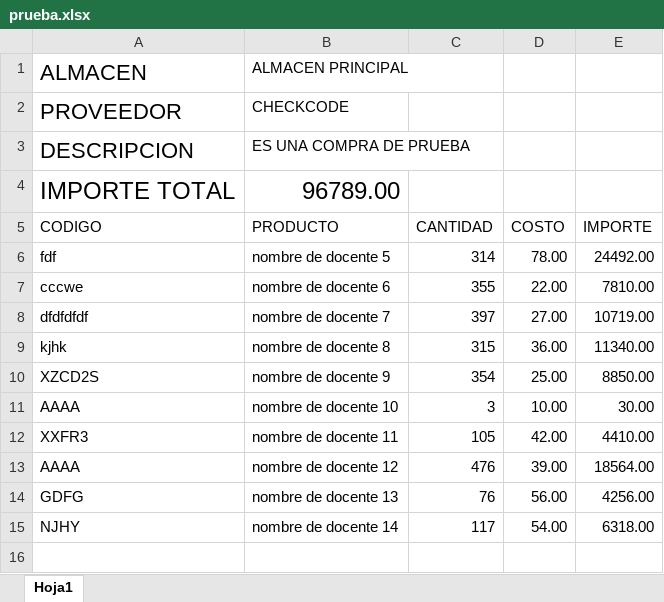
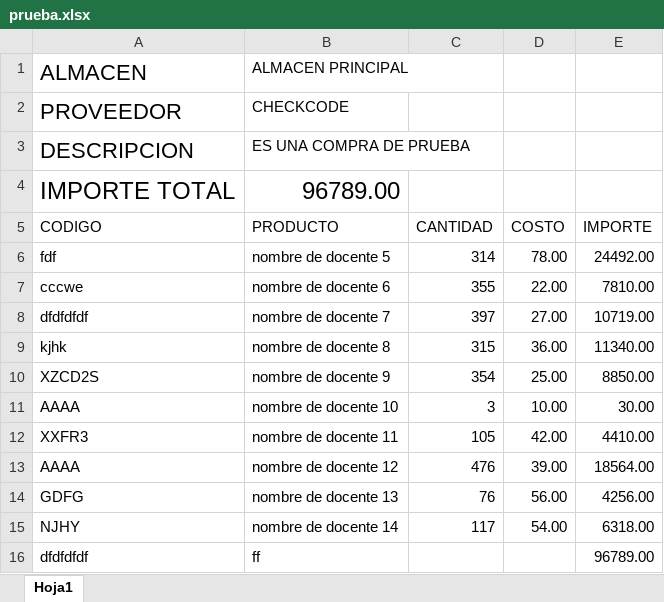
Before and after one commit to shmuel-guerrero/distribucion, an Excel workbook: files/documents/xls/prueba.xlsx, sheet Hoja1, drawn as a sheet; values as stored, in another font and other column widths than the file's, no borders; the diff names each change by its address in the sheet, - before the commit and + after, or states it on an @@ line.

```diff
--- a/files/documents/xls/prueba.xlsx (sheet Hoja1)
+++ b/files/documents/xls/prueba.xlsx (sheet Hoja1)
+row 16: dfdfdfdf | ff |  |  | 96789.00
```
Also changed, not shown: files/documents/xls/prueba - copia.xlsx, 23 other files.
